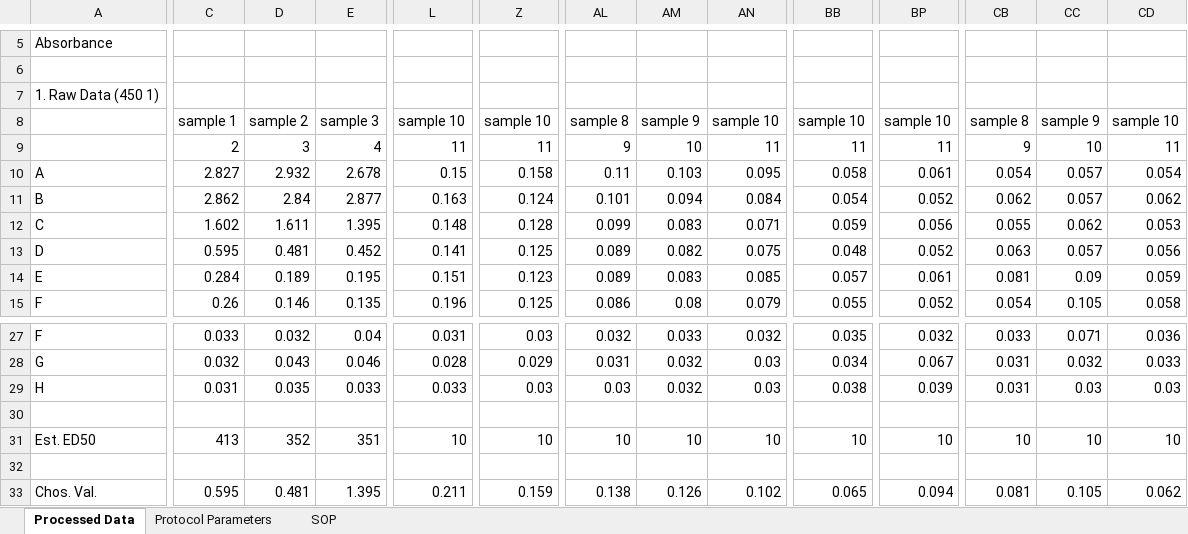
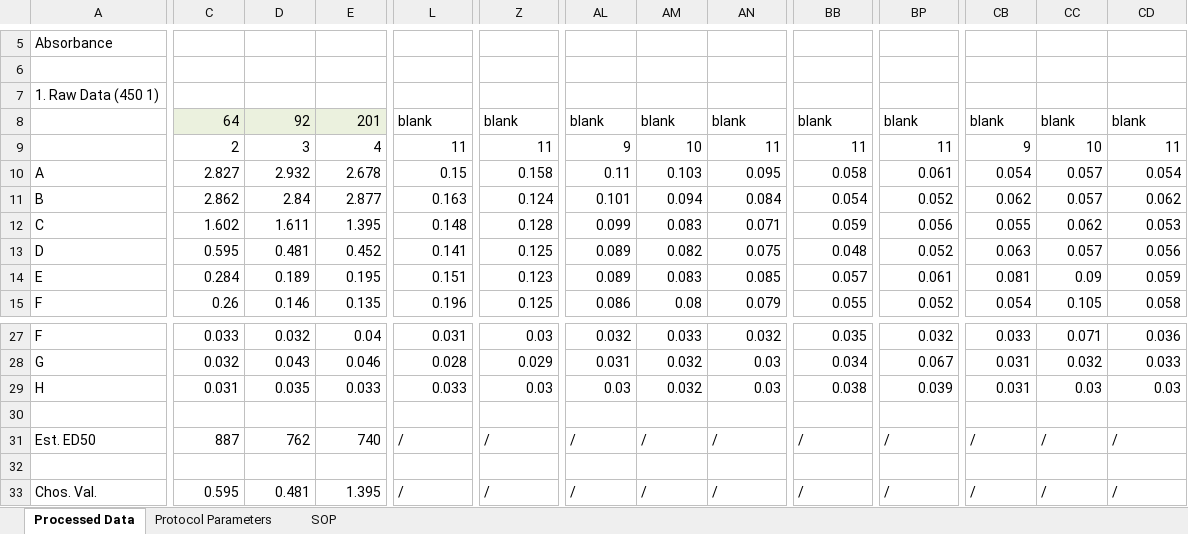
Before and after one commit to rimisak/elisa-workflow, an Excel workbook: Example/ELISA_Output.xlsx, sheet Processed Data, drawn as a sheet; only a part is shown, gaps mark what is left out; values as stored, in another font and other column widths than the file's, no borders; conditional formats not drawn; removed rows and columns are numbered as before the commit, all else as after; rows hold the shown columns only; the diff covers the shown part only; the diff names each change by its address in the sheet, - before the commit and + after, or states it on an @@ line.

```diff
--- a/Example/ELISA_Output.xlsx (sheet Processed Data)
+++ b/Example/ELISA_Output.xlsx (sheet Processed Data)
-row 8:  | sample 1 | sample 2 | sample 3 | sample 10 | sample 10 | sample 8 | sample 9 | sample 10 | sample 10 | sample 10 | sample 8 | sample 9 | sample 10
+row 8:  | 64 | 92 | 201 | blank | blank | blank | blank | blank | blank | blank | blank | blank | blank
-C31: 413
+C31: 887
-D31: 352
+D31: 762
-E31: 351
+E31: 740
-L31: 10
+L31: /
-Z31: 10
+Z31: /
-AL31: 10
+AL31: /
-AM31: 10
+AM31: /
-AN31: 10
+AN31: /
-BB31: 10
+BB31: /
-BP31: 10
+BP31: /
-CB31: 10
+CB31: /
-CC31: 10
+CC31: /
-CD31: 10
+CD31: /
-L33: 0.211
+L33: /
-Z33: 0.159
+Z33: /
-AL33: 0.138
+AL33: /
-AM33: 0.126
+AM33: /
-AN33: 0.102
+AN33: /
-BB33: 0.065
+BB33: /
-BP33: 0.094
+BP33: /
-CB33: 0.081
+CB33: /
-CC33: 0.105
+CC33: /
-CD33: 0.062
+CD33: /
```
Also changed, not shown: 126 edited cells elsewhere in this sheet, sheet Protocol Parameters, 46 other files.
